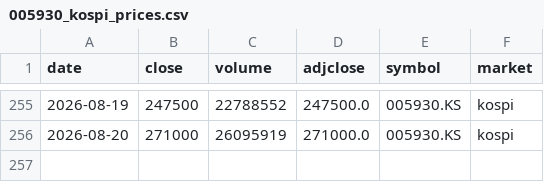
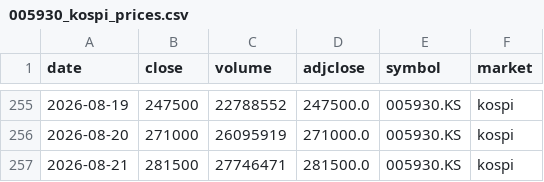
Before and after one commit to ssethj/samsung-price, a CSV file: data/005930_kospi_prices.csv, drawn as a sheet; only a part is shown, gaps mark what is left out.

```diff
--- a/data/005930_kospi_prices.csv
+++ b/data/005930_kospi_prices.csv
@@ -256 +256,2 @@ date,close,volume,adjclose,symbol,market
 2026-08-20,271000,26095919,271000.0,005930.KS,kospi
+2026-08-21,281500,27746471,281500.0,005930.KS,kospi
```
Also changed, not shown: data/005930_kospi_psu.csv, data/005930_kospi_vwap.csv.
